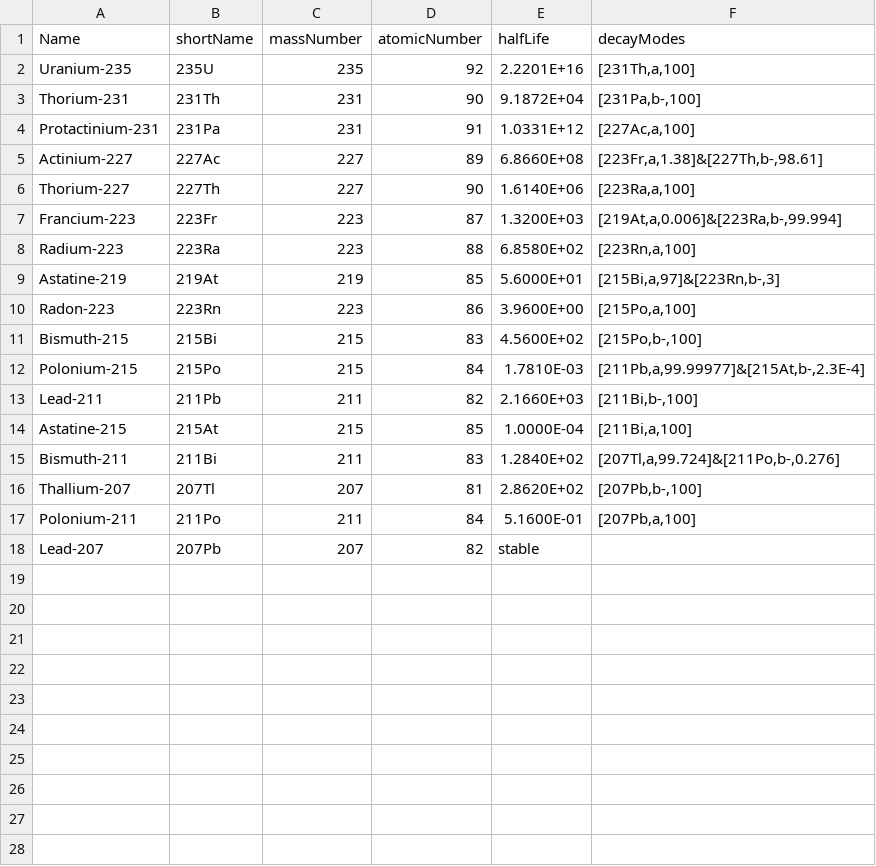
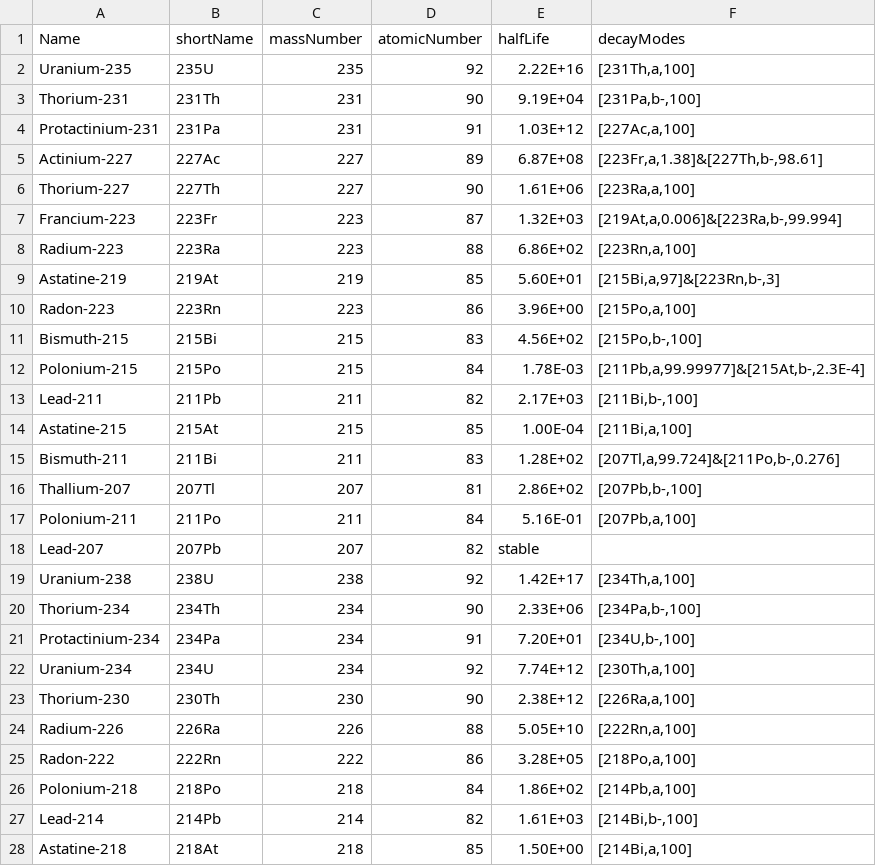
Before and after one commit to Lancaster-Physics-Phys389-2020/phys389-2020-project-nathwright98, a CSV file: isotopeData.csv, drawn as a sheet; only a part is shown; the diff covers the shown part only.

Commit message:
Add 238U decay series, tidy graphs

```diff
--- a/isotopeData.csv
+++ b/isotopeData.csv
@@ -1,18 +1,28 @@
 Name,shortName,massNumber,atomicNumber,halfLife,decayModes
-Uranium-235,235U,235,92,2.2201E+16,"[231Th,a,100]"
-Thorium-231,231Th,231,90,9.1872E+04,"[231Pa,b-,100]"
-Protactinium-231,231Pa,231,91,1.0331E+12,"[227Ac,a,100]"
-Actinium-227,227Ac,227,89,6.8660E+08,"[223Fr,a,1.38]&[227Th,b-,98.61]"
-Thorium-227,227Th,227,90,1.6140E+06,"[223Ra,a,100]"
-Francium-223,223Fr,223,87,1.3200E+03,"[219At,a,0.006]&[223Ra,b-,99.994]"
-Radium-223,223Ra,223,88,6.8580E+02,"[223Rn,a,100]"
-Astatine-219,219At,219,85,5.6000E+01,"[215Bi,a,97]&[223Rn,b-,3]"
-Radon-223,223Rn,223,86,3.9600E+00,"[215Po,a,100]"
-Bismuth-215,215Bi,215,83,4.5600E+02,"[215Po,b-,100]"
-Polonium-215,215Po,215,84,1.7810E-03,"[211Pb,a,99.99977]&[215At,b-,2.3E-4]"
-Lead-211,211Pb,211,82,2.1660E+03,"[211Bi,b-,100]"
-Astatine-215,215At,215,85,1.0000E-04,"[211Bi,a,100]"
-Bismuth-211,211Bi,211,83,1.2840E+02,"[207Tl,a,99.724]&[211Po,b-,0.276]"
-Thallium-207,207Tl,207,81,2.8620E+02,"[207Pb,b-,100]"
-Polonium-211,211Po,211,84,5.1600E-01,"[207Pb,a,100]"
+Uranium-235,235U,235,92,2.22E+16,"[231Th,a,100]"
+Thorium-231,231Th,231,90,9.19E+04,"[231Pa,b-,100]"
+Protactinium-231,231Pa,231,91,1.03E+12,"[227Ac,a,100]"
+Actinium-227,227Ac,227,89,6.87E+08,"[223Fr,a,1.38]&[227Th,b-,98.61]"
+Thorium-227,227Th,227,90,1.61E+06,"[223Ra,a,100]"
+Francium-223,223Fr,223,87,1.32E+03,"[219At,a,0.006]&[223Ra,b-,99.994]"
+Radium-223,223Ra,223,88,6.86E+02,"[223Rn,a,100]"
+Astatine-219,219At,219,85,5.60E+01,"[215Bi,a,97]&[223Rn,b-,3]"
+Radon-223,223Rn,223,86,3.96E+00,"[215Po,a,100]"
+Bismuth-215,215Bi,215,83,4.56E+02,"[215Po,b-,100]"
+Polonium-215,215Po,215,84,1.78E-03,"[211Pb,a,99.99977]&[215At,b-,2.3E-4]"
+Lead-211,211Pb,211,82,2.17E+03,"[211Bi,b-,100]"
+Astatine-215,215At,215,85,1.00E-04,"[211Bi,a,100]"
+Bismuth-211,211Bi,211,83,1.28E+02,"[207Tl,a,99.724]&[211Po,b-,0.276]"
+Thallium-207,207Tl,207,81,2.86E+02,"[207Pb,b-,100]"
+Polonium-211,211Po,211,84,5.16E-01,"[207Pb,a,100]"
 Lead-207,207Pb,207,82,stable,
+Uranium-238,238U,238,92,1.42E+17,"[234Th,a,100]"
+Thorium-234,234Th,234,90,2.33E+06,"[234Pa,b-,100]"
+Protactinium-234,234Pa,234,91,7.20E+01,"[234U,b-,100]"
+Uranium-234,234U,234,92,7.74E+12,"[230Th,a,100]"
+Thorium-230,230Th,230,90,2.38E+12,"[226Ra,a,100]"
+Radium-226,226Ra,226,88,5.05E+10,"[222Rn,a,100]"
+Radon-222,222Rn,222,86,3.28E+05,"[218Po,a,100]"
+Polonium-218,218Po,218,84,1.86E+02,"[214Pb,a,100]"
+Lead-214,214Pb,214,82,1.61E+03,"[214Bi,b-,100]"
+Astatine-218,218At,218,85,1.50E+00,"[214Bi,a,100]"
```
Also changed, not shown: 9 added rows elsewhere in this file, 3 other files.
